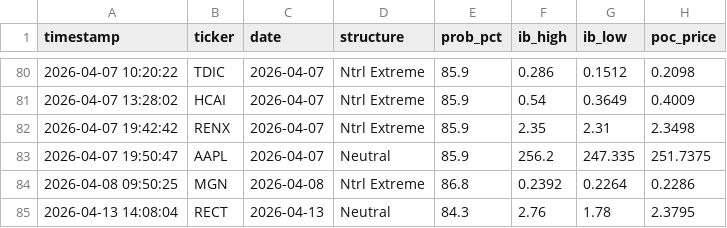
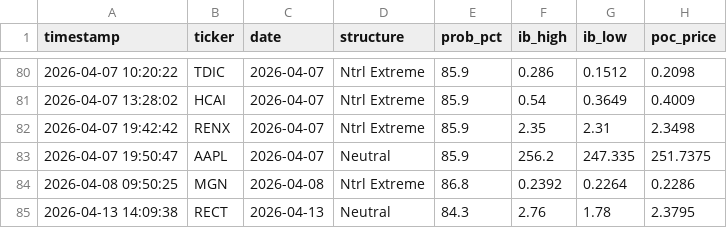
Before and after one commit to rickeybev3-afk/edgeiq, a CSV file: high_conviction_log.csv, drawn as a sheet; only a part is shown, gaps mark what is left out.

```diff
--- a/high_conviction_log.csv
+++ b/high_conviction_log.csv
@@ -84,2 +84,2 @@ timestamp,ticker,date,structure,prob_pct,ib_high,ib_low,poc_price
 2026-04-08 09:50:25,MGN,2026-04-08,Ntrl Extreme,86.8,0.2392,0.2264,0.2286
-2026-04-13 14:08:04,RECT,2026-04-13,Neutral,84.3,2.76,1.78,2.3795
+2026-04-13 14:09:38,RECT,2026-04-13,Neutral,84.3,2.76,1.78,2.3795
```
